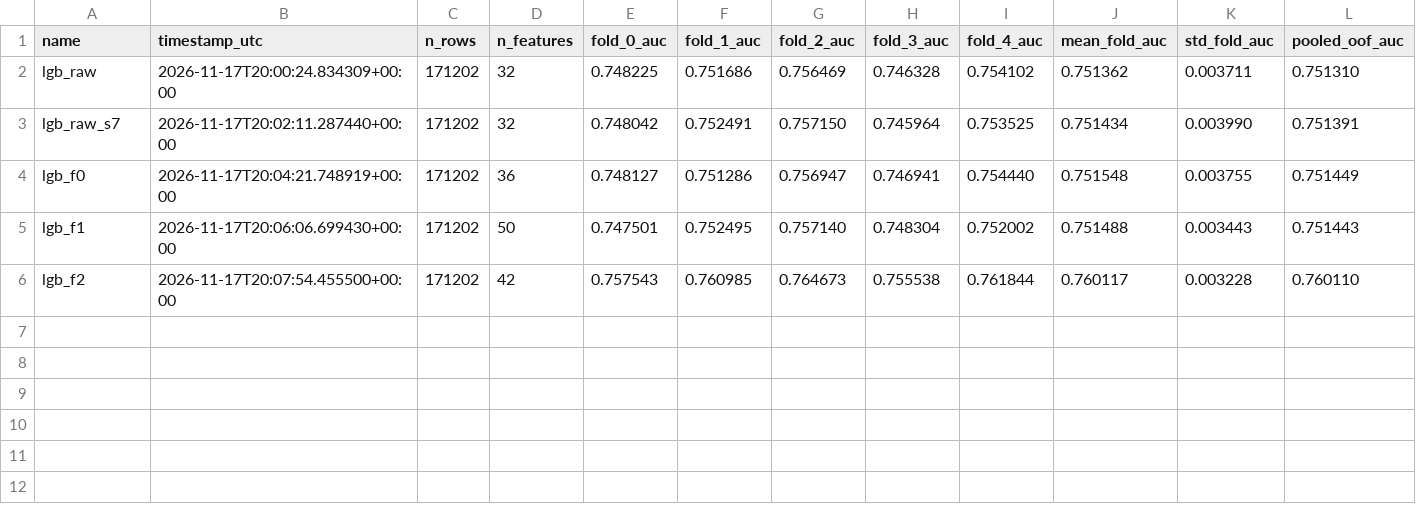
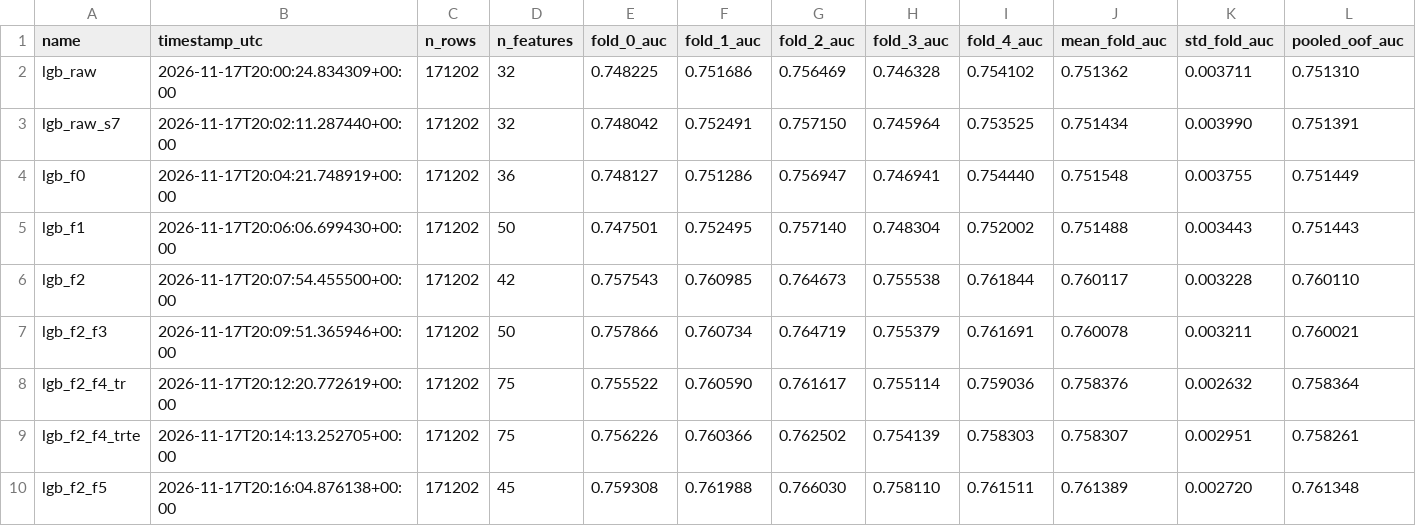
Before and after one commit to AkramBFS/GCIcompetition, a CSV file: experiments/tracker.csv, drawn as a sheet; only a part is shown; rows hold the shown columns only; the diff names each change by its address in the sheet, - before the commit and + after, or states it on an @@ line.

Commit message:
feat: F5 loan-structure density (+0.0013 mean AUC, 4/5 folds)

```diff
--- a/experiments/tracker.csv
+++ b/experiments/tracker.csv
+row 7: lgb_f2_f3 | 2026-11-17T20:09:51.365946+00:00 | 171202 | 50 | 0.757866 | 0.760734 | 0.764719 | 0.755379 | 0.761691 | 0.760078 | 0.003211 | 0.760021
+row 8: lgb_f2_f4_tr | 2026-11-17T20:12:20.772619+00:00 | 171202 | 75 | 0.755522 | 0.760590 | 0.761617 | 0.755114 | 0.759036 | 0.758376 | 0.002632 | 0.758364
+row 9: lgb_f2_f4_trte | 2026-11-17T20:14:13.252705+00:00 | 171202 | 75 | 0.756226 | 0.760366 | 0.762502 | 0.754139 | 0.758303 | 0.758307 | 0.002951 | 0.758261
+row 10: lgb_f2_f5 | 2026-11-17T20:16:04.876138+00:00 | 171202 | 45 | 0.759308 | 0.761988 | 0.766030 | 0.758110 | 0.761511 | 0.761389 | 0.002720 | 0.761348
```
Also changed, not shown: 9 other files.
